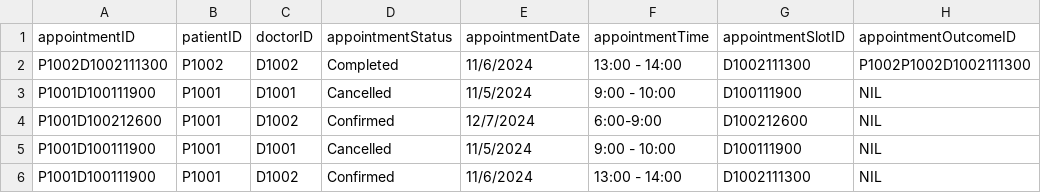
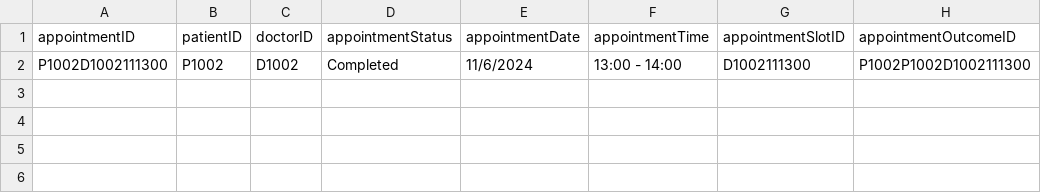
Before and after one commit to tgw6201/SC2002-Health-Management-System, a CSV file: HealthManagementSystem/src/FileManager/Data/Appointment_List.csv, drawn as a sheet.

```diff
--- a/HealthManagementSystem/src/FileManager/Data/Appointment_List.csv
+++ b/HealthManagementSystem/src/FileManager/Data/Appointment_List.csv
@@ -2,5 +2 @@ appointmentID,patientID,doctorID,appointmentStatus,appointmentDate,appointmentTi
 P1002D1002111300,P1002,D1002,Completed,11/6/2024,13:00 - 14:00,D1002111300,P1002P1002D1002111300
-P1001D100111900,P1001,D1001,Cancelled,11/5/2024,9:00 - 10:00,D100111900,NIL
-P1001D100212600,P1001,D1002,Confirmed,12/7/2024,6:00-9:00,D100212600,NIL
-P1001D100111900,P1001,D1001,Cancelled,11/5/2024,9:00 - 10:00,D100111900,NIL
-P1001D100111900,P1001,D1002,Confirmed,11/6/2024,13:00 - 14:00,D1002111300,NIL
```
Also changed, not shown: HealthManagementSystem/src/FileManager/Data/AvailabilitySlot_List.csv, 2 other files.
